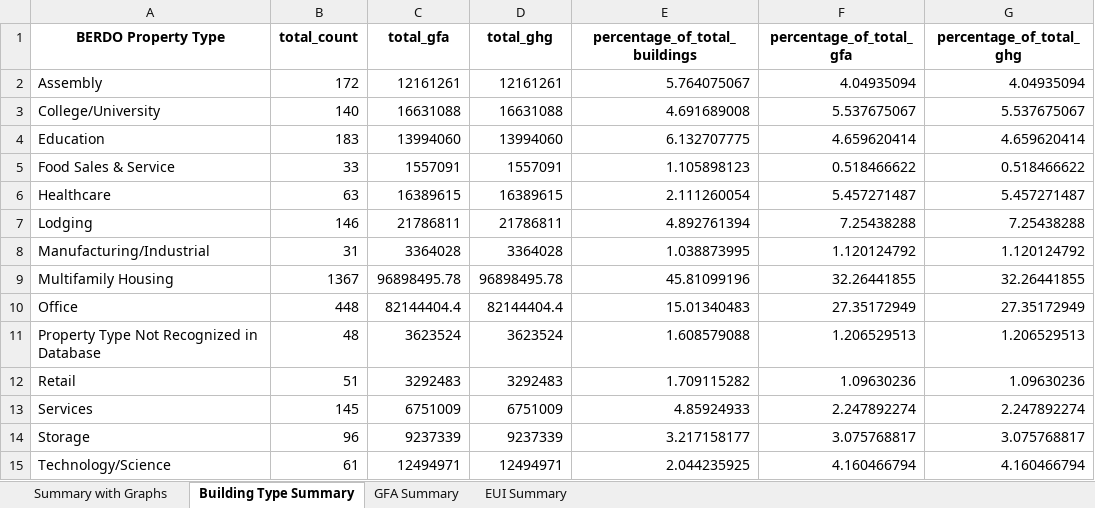
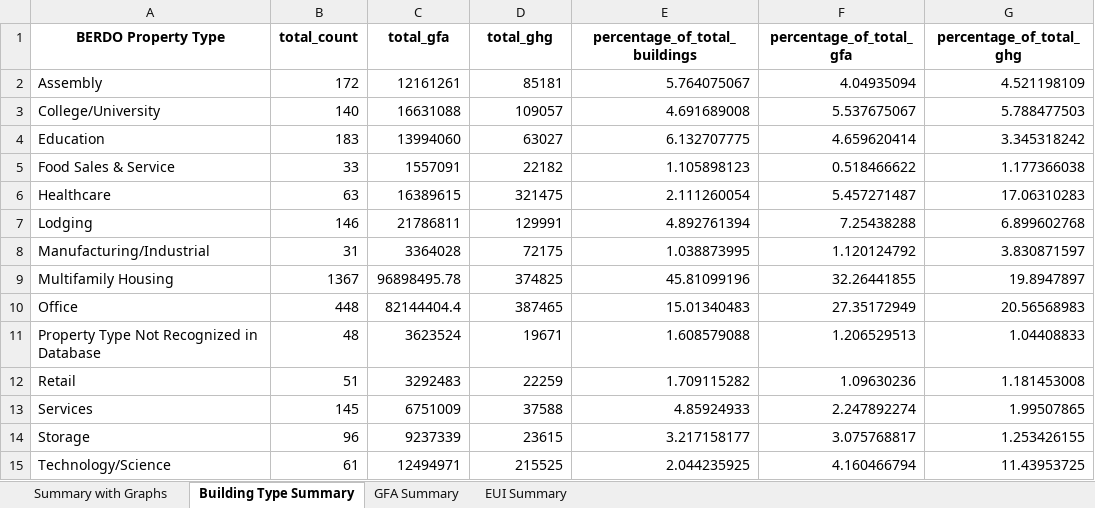
Before and after one commit to robert-f-donohue/doe-SBIR-research, an Excel workbook: data-files/berdo_data_files/berdo_building_summary_statistics.xlsx, sheet Building Type Summary, drawn as a sheet; values as stored, in another font and other column widths than the file's, no borders; the diff names each change by its address in the sheet, - before the commit and + after, or states it on an @@ line.

Commit message:
All summary stats updated

```diff
--- a/data-files/berdo_data_files/berdo_building_summary_statistics.xlsx (sheet Building Type Summary)
+++ b/data-files/berdo_data_files/berdo_building_summary_statistics.xlsx (sheet Building Type Summary)
-D2 (total_ghg): 12161261
+D2 (total_ghg): 85181
-G2 (percentage_of_total_ghg): 4.04935094
+G2 (percentage_of_total_ghg): 4.521198109
-D3 (total_ghg): 16631088
+D3 (total_ghg): 109057
-G3 (percentage_of_total_ghg): 5.537675067
+G3 (percentage_of_total_ghg): 5.788477503
-D4 (total_ghg): 13994060
+D4 (total_ghg): 63027
-G4 (percentage_of_total_ghg): 4.659620414
+G4 (percentage_of_total_ghg): 3.345318242
-D5 (total_ghg): 1557091
+D5 (total_ghg): 22182
-G5 (percentage_of_total_ghg): 0.518466622
+G5 (percentage_of_total_ghg): 1.177366038
-D6 (total_ghg): 16389615
+D6 (total_ghg): 321475
-G6 (percentage_of_total_ghg): 5.457271487
+G6 (percentage_of_total_ghg): 17.06310283
-D7 (total_ghg): 21786811
+D7 (total_ghg): 129991
-G7 (percentage_of_total_ghg): 7.25438288
+G7 (percentage_of_total_ghg): 6.899602768
-D8 (total_ghg): 3364028
+D8 (total_ghg): 72175
-G8 (percentage_of_total_ghg): 1.120124792
+G8 (percentage_of_total_ghg): 3.830871597
-D9 (total_ghg): 96898495.78
+D9 (total_ghg): 374825
-G9 (percentage_of_total_ghg): 32.26441855
+G9 (percentage_of_total_ghg): 19.8947897
-D10 (total_ghg): 82144404.4
+D10 (total_ghg): 387465
-G10 (percentage_of_total_ghg): 27.35172949
+G10 (percentage_of_total_ghg): 20.56568983
-D11 (total_ghg): 3623524
+D11 (total_ghg): 19671
-G11 (percentage_of_total_ghg): 1.206529513
+G11 (percentage_of_total_ghg): 1.04408833
-D12 (total_ghg): 3292483
+D12 (total_ghg): 22259
-G12 (percentage_of_total_ghg): 1.09630236
+G12 (percentage_of_total_ghg): 1.181453008
-D13 (total_ghg): 6751009
+D13 (total_ghg): 37588
-G13 (percentage_of_total_ghg): 2.247892274
+G13 (percentage_of_total_ghg): 1.99507865
-D14 (total_ghg): 9237339
+D14 (total_ghg): 23615
-G14 (percentage_of_total_ghg): 3.075768817
+G14 (percentage_of_total_ghg): 1.253426155
-D15 (total_ghg): 12494971
+D15 (total_ghg): 215525
-G15 (percentage_of_total_ghg): 4.160466794
+G15 (percentage_of_total_ghg): 11.43953725
```
Also changed, not shown: charts or pictures, data-files/LL_84_data_files/LL84_building_summary_statistics.xlsx, 43 other files.
